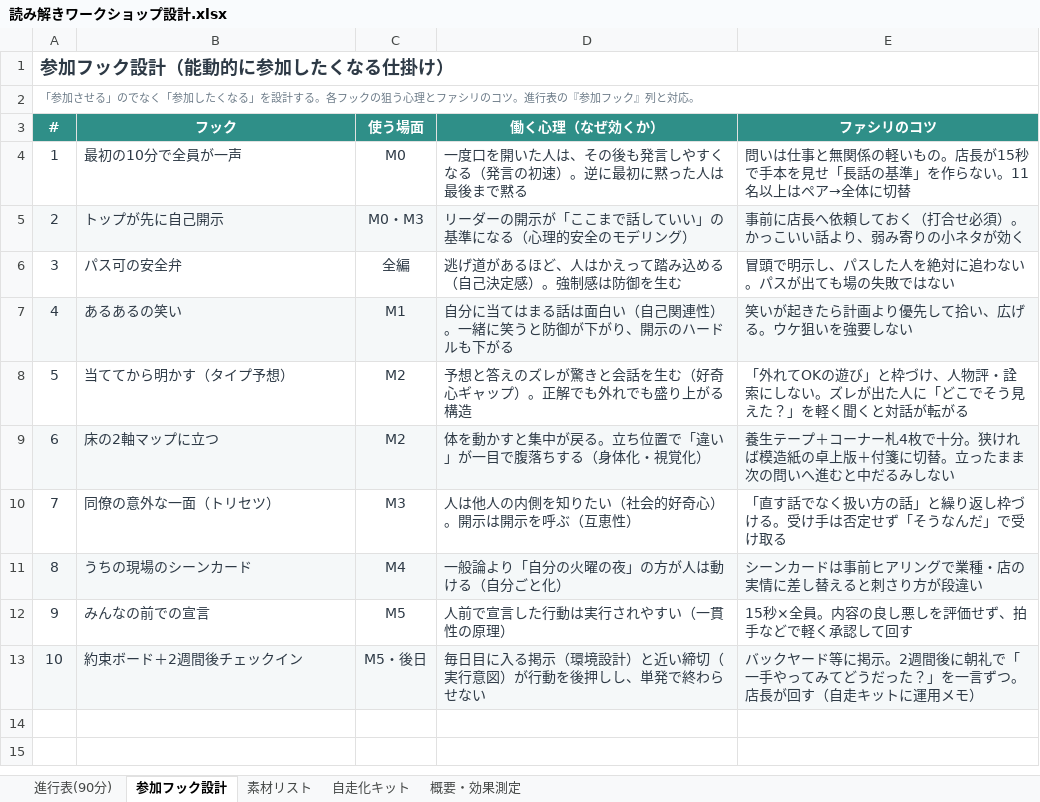
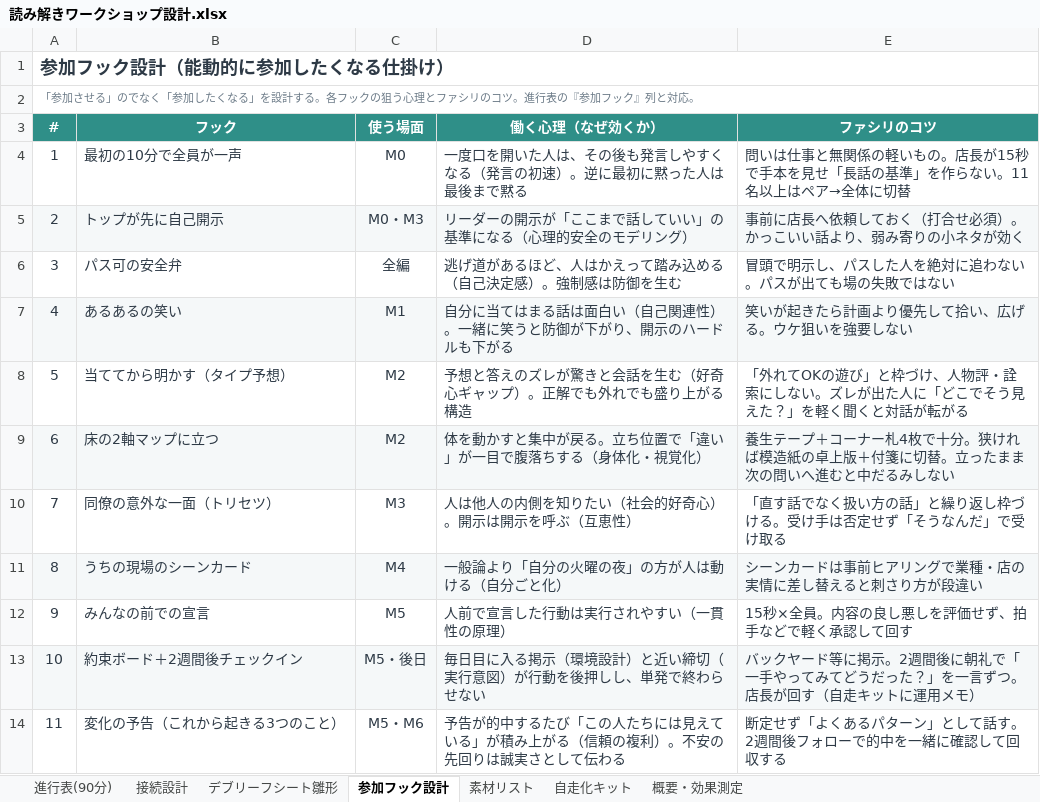
Before and after one commit to yuki-b4/work-relation-quiz, an Excel workbook: 読み解きワークショップ設計.xlsx, sheet 参加フック設計, drawn as a sheet; values as stored, in another font and other column widths than the file's, no borders; the diff names each change by its address in the sheet, - before the commit and + after, or states it on an @@ line.

```diff
--- a/読み解きワークショップ設計.xlsx (sheet 参加フック設計)
+++ b/読み解きワークショップ設計.xlsx (sheet 参加フック設計)
+sheet tab: 接続設計
+sheet tab: デブリーフシート雛形
+row 14: 11 | 変化の予告（これから起きる3つのこと） | M5・M6 | 予告が的中するたび「この人たちには見えている」が積み上がる（信頼の複利）。不安の先回りは誠実さとして伝わる | 断定せず「よくあるパターン」として話す。2週間後フォローで的中を一緒に確認して回収する
```
Also changed, not shown: sheet 素材リスト, sheet 進行表(90分), sheet 概要・効果測定, sheet 自走化キット.
